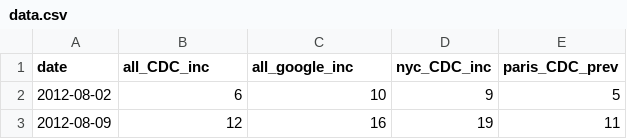
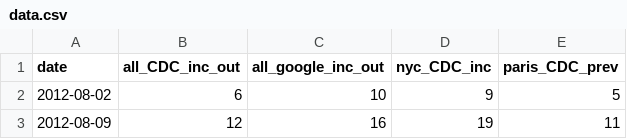
Before and after one commit to StateSpaceModels/ssm, a CSV file: example/noise/datapackages/model-jdureau-noise/datapackages/data-jdureau-test/data/data.csv, drawn as a sheet; only a part is shown.

```diff
--- a/example/noise/datapackages/model-jdureau-noise/datapackages/data-jdureau-test/data/data.csv
+++ b/example/noise/datapackages/model-jdureau-noise/datapackages/data-jdureau-test/data/data.csv
@@ -1,2 +1,2 @@
-"date","all_CDC_inc","all_google_inc","nyc_CDC_inc","paris_CDC_prev"
+"date","all_CDC_inc_out","all_google_inc_out","nyc_CDC_inc","paris_CDC_prev"
 "2012-08-02",6,10,9,5
```
Also changed, not shown: example/noise/datapackages/model-jdureau-noise/datapackages/data-jdureau-test/data/mu_b.csv, example/noise/datapackages/model-jdureau-noise/datapackages/data-jdureau-test/data/mu_d.csv, 13 other files.
